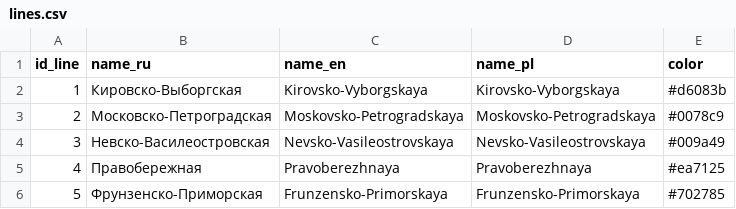
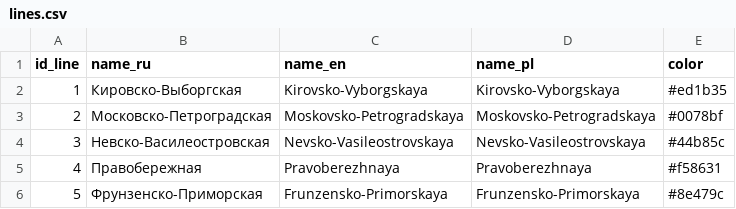
Before and after one commit to nextgis/metro4all, a CSV file: data/spb/lines.csv, drawn as a sheet.

Commit message:
Fix colors

```diff
--- a/data/spb/lines.csv
+++ b/data/spb/lines.csv
@@ -1,6 +1,6 @@
 id_line;name_ru;name_en;name_pl;color
-1;Кировско-Выборгская;Kirovsko-Vyborgskaya;Kirovsko-Vyborgskaya;#d6083b
-2;Московско-Петроградская;Moskovsko-Petrogradskaya;Moskovsko-Petrogradskaya;#0078c9
-3;Невско-Василеостровская;Nevsko-Vasileostrovskaya;Nevsko-Vasileostrovskaya;#009a49
-4;Правобережная;Pravoberezhnaya;Pravoberezhnaya;#ea7125
-5;Фрунзенско-Приморская;Frunzensko-Primorskaya;Frunzensko-Primorskaya;#702785
+1;Кировско-Выборгская;Kirovsko-Vyborgskaya;Kirovsko-Vyborgskaya;#ed1b35
+2;Московско-Петроградская;Moskovsko-Petrogradskaya;Moskovsko-Petrogradskaya;#0078bf
+3;Невско-Василеостровская;Nevsko-Vasileostrovskaya;Nevsko-Vasileostrovskaya;#44b85c
+4;Правобережная;Pravoberezhnaya;Pravoberezhnaya;#f58631
+5;Фрунзенско-Приморская;Frunzensko-Primorskaya;Frunzensko-Primorskaya;#8e479c
```
Also changed, not shown: 1 other file.
